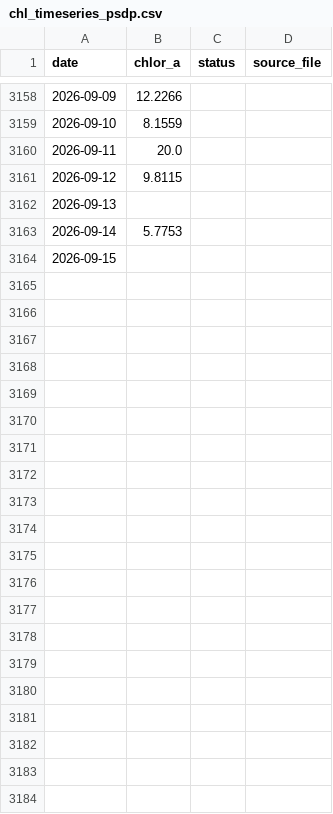
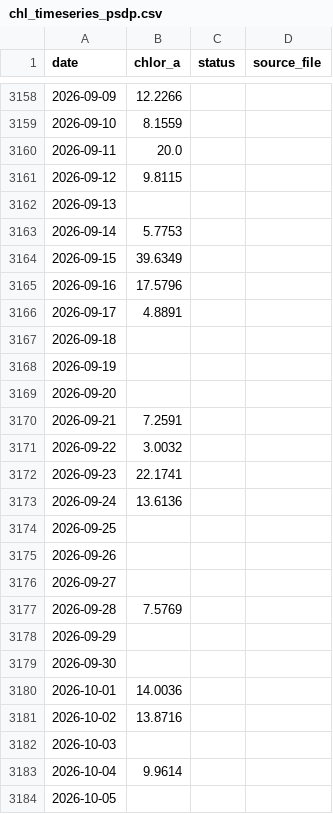
Before and after one commit to Varshani-UWA/chl-plotly, a CSV file: chl_timeseries_psdp.csv, drawn as a sheet; only a part is shown, gaps mark what is left out.

```diff
--- a/chl_timeseries_psdp.csv
+++ b/chl_timeseries_psdp.csv
@@ -3163,2 +3163,22 @@ date,chlor_a,status,source_file
 2026-09-14,5.7753,,
-2026-09-15,,,
+2026-09-15,39.6349,,
+2026-09-16,17.5796,,
+2026-09-17,4.8891,,
+2026-09-18,,,
+2026-09-19,,,
+2026-09-20,,,
+2026-09-21,7.2591,,
+2026-09-22,3.0032,,
+2026-09-23,22.1741,,
+2026-09-24,13.6136,,
+2026-09-25,,,
+2026-09-26,,,
+2026-09-27,,,
+2026-09-28,7.5769,,
+2026-09-29,,,
+2026-09-30,,,
+2026-10-01,14.0036,,
+2026-10-02,13.8716,,
+2026-10-03,,,
+2026-10-04,9.9614,,
+2026-10-05,,,
```
Also changed, not shown: chl_timeseries_mullaloo.csv, gap_report.csv, 4 other files.
